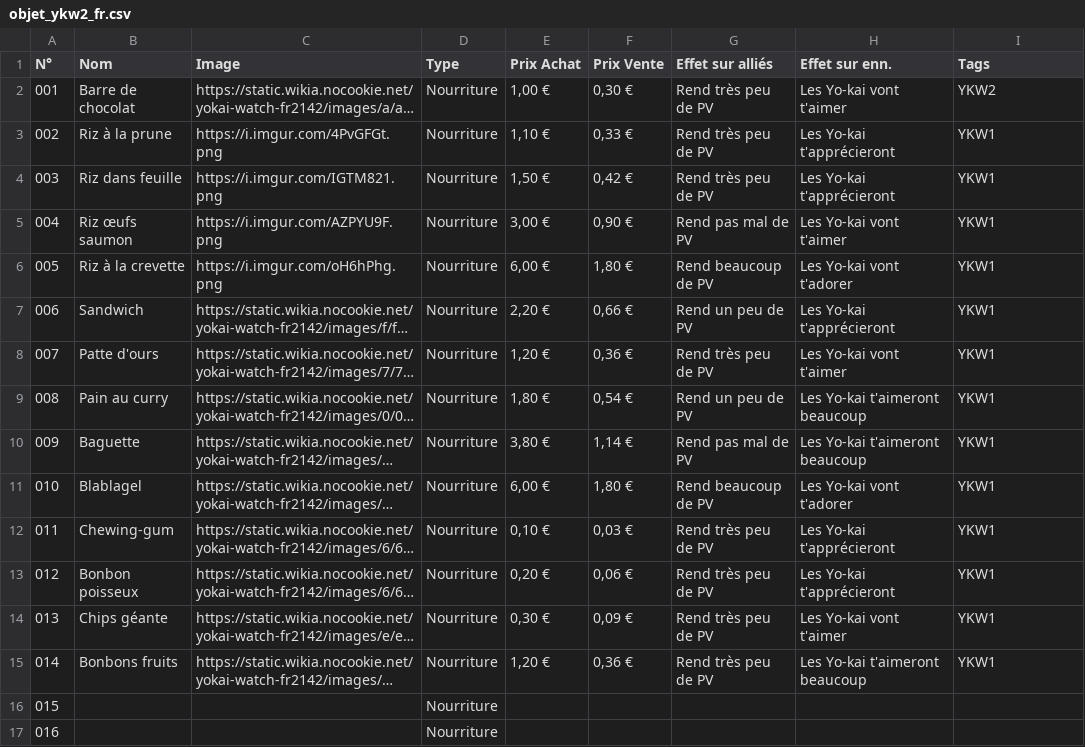
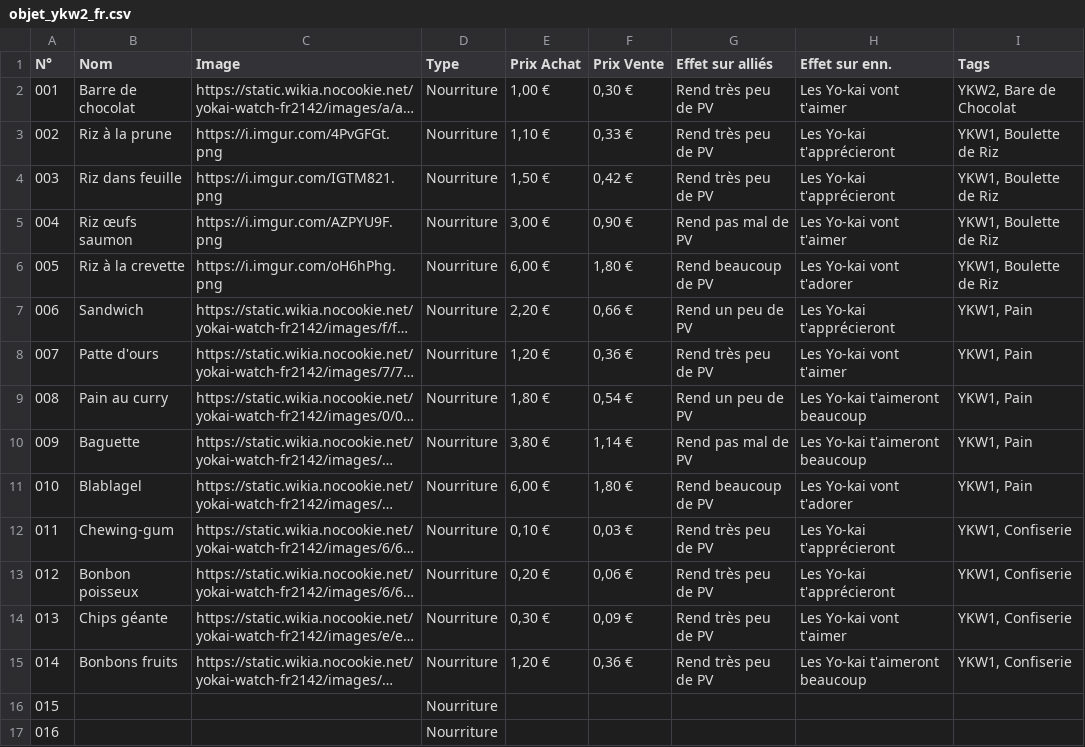
Before and after one commit to Hora7694/DataVault, a CSV file: database/game/nintendo/yo_kai_watch/ykw2/objet_ykw2_fr.csv, drawn as a sheet; only a part is shown; long unchanged cells end in …; the diff names each change by its address in the sheet, - before the commit and + after, or states it on an @@ line.

Commit message:
Update objet_ykw2_fr.csv

```diff
--- a/database/game/nintendo/yo_kai_watch/ykw2/objet_ykw2_fr.csv
+++ b/database/game/nintendo/yo_kai_watch/ykw2/objet_ykw2_fr.csv
-I2 (Tags): YKW2
+I2 (Tags): YKW2, Bare de Chocolat
-I3:I6 (Tags): YKW1
+I3:I6 (Tags): YKW1, Boulette de Riz
-I7:I11 (Tags): YKW1
+I7:I11 (Tags): YKW1, Pain
-I12:I15 (Tags): YKW1
+I12:I15 (Tags): YKW1, Confiserie
```
